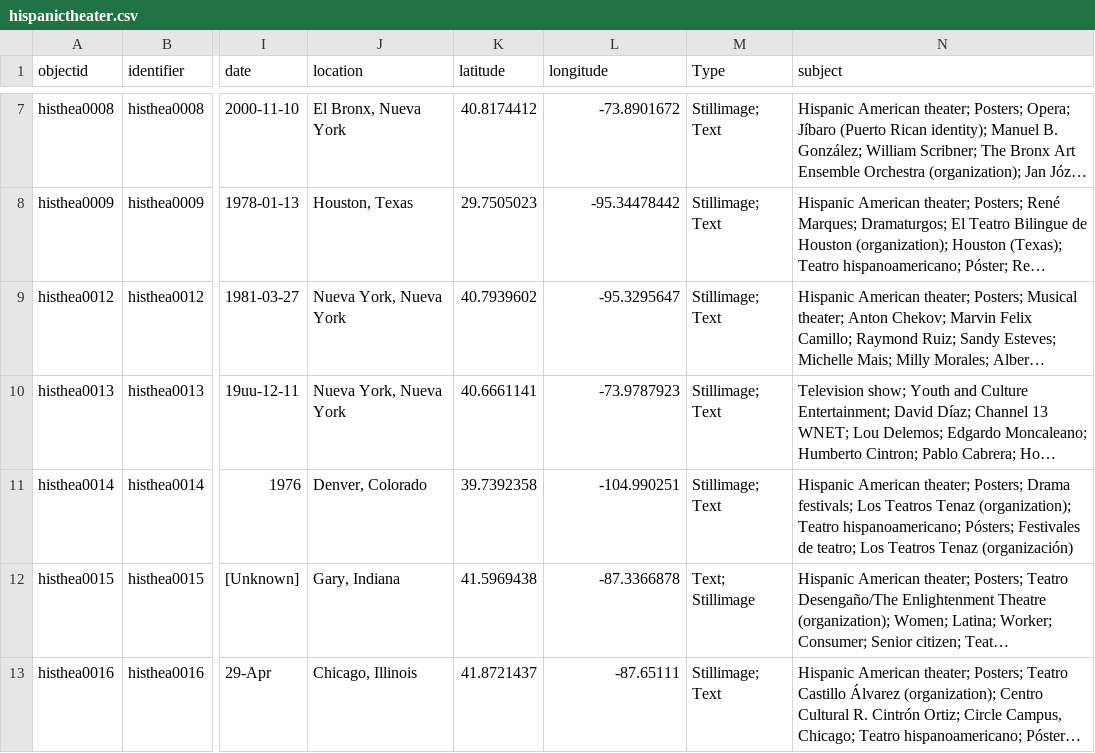
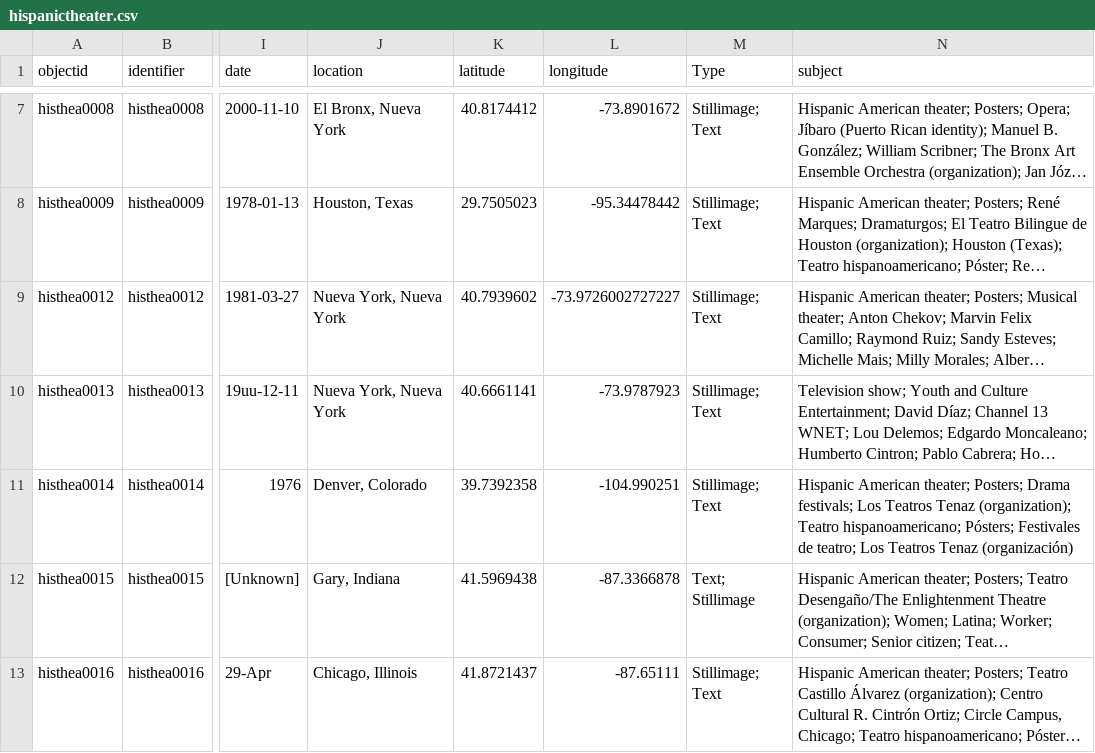
Before and after one commit to RecoveryAPP/hispanictheater, a CSV file: _data/hispanictheater.csv, drawn as a sheet; only a part is shown, gaps mark what is left out; long unchanged cells end in …; the diff names each change by its address in the sheet, - before the commit and + after, or states it on an @@ line.

Commit message:
updated lat, long histhea0012

```diff
--- a/_data/hispanictheater.csv
+++ b/_data/hispanictheater.csv
-L9 (longitude): -95.3295647
+L9 (longitude): -73.9726002727227
```
